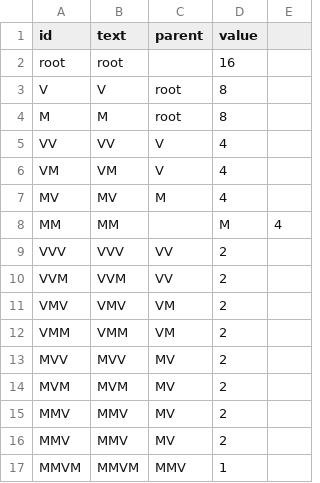
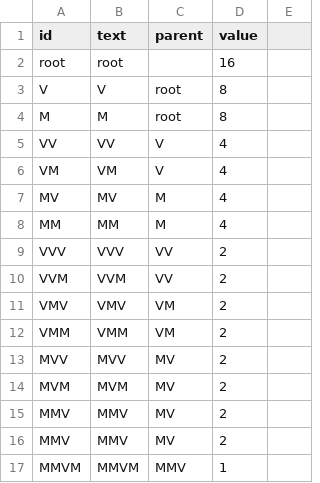
Before and after one commit to patrikmaurer/genealogy, a CSV file: genealogy_20_id.csv, drawn as a sheet.

Commit message:
Update genealogy_20_id.csv

```diff
--- a/genealogy_20_id.csv
+++ b/genealogy_20_id.csv
@@ -7,3 +7,3 @@ VM,VM,V,4
 MV,MV,M,4
-MM,MM,,M,4
+MM,MM,M,4
 VVV,VVV,VV,2
```
